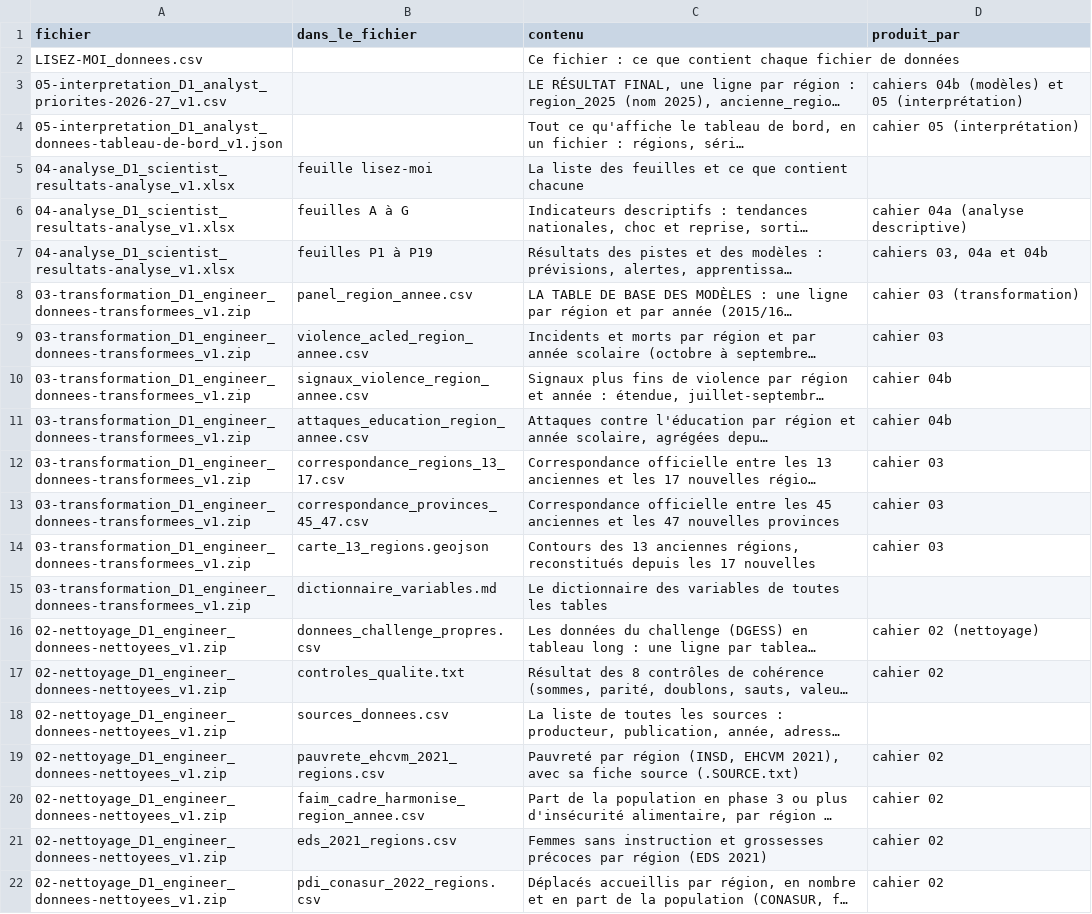
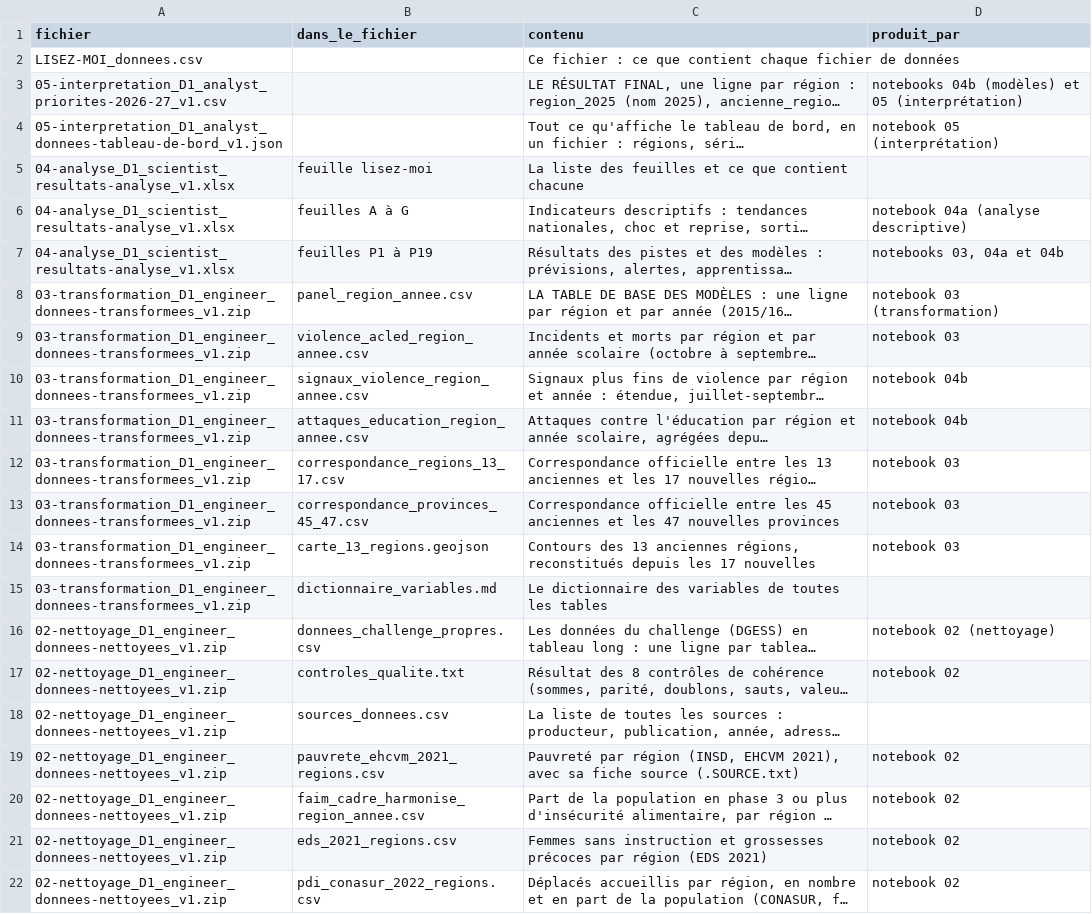
Before and after one commit to BAGUIAN01/Data-challenge-2026, a CSV file: outils/soumission_LISEZ-MOI_donnees.csv, drawn as a sheet; long unchanged cells end in …; the diff names each change by its address in the sheet, - before the commit and + after, or states it on an @@ line.

Commit message:
docs: notebook instead of cahier, in file names and texts

```diff
--- a/outils/soumission_LISEZ-MOI_donnees.csv
+++ b/outils/soumission_LISEZ-MOI_donnees.csv
-D3 (produit_par): cahiers 04b (modèles) et 05 (interprétation)
+D3 (produit_par): notebooks 04b (modèles) et 05 (interprétation)
-D4 (produit_par): cahier 05 (interprétation)
+D4 (produit_par): notebook 05 (interprétation)
-D6 (produit_par): cahier 04a (analyse descriptive)
+D6 (produit_par): notebook 04a (analyse descriptive)
-D7 (produit_par): cahiers 03, 04a et 04b
+D7 (produit_par): notebooks 03, 04a et 04b
-D8 (produit_par): cahier 03 (transformation)
+D8 (produit_par): notebook 03 (transformation)
-D9 (produit_par): cahier 03
+D9 (produit_par): notebook 03
-D10:D11 (produit_par): cahier 04b
+D10:D11 (produit_par): notebook 04b
-D12:D14 (produit_par): cahier 03
+D12:D14 (produit_par): notebook 03
-D16 (produit_par): cahier 02 (nettoyage)
+D16 (produit_par): notebook 02 (nettoyage)
-D17 (produit_par): cahier 02
+D17 (produit_par): notebook 02
-D19:D22 (produit_par): cahier 02
+D19:D22 (produit_par): notebook 02
```
Also changed, not shown: 18 other files.
